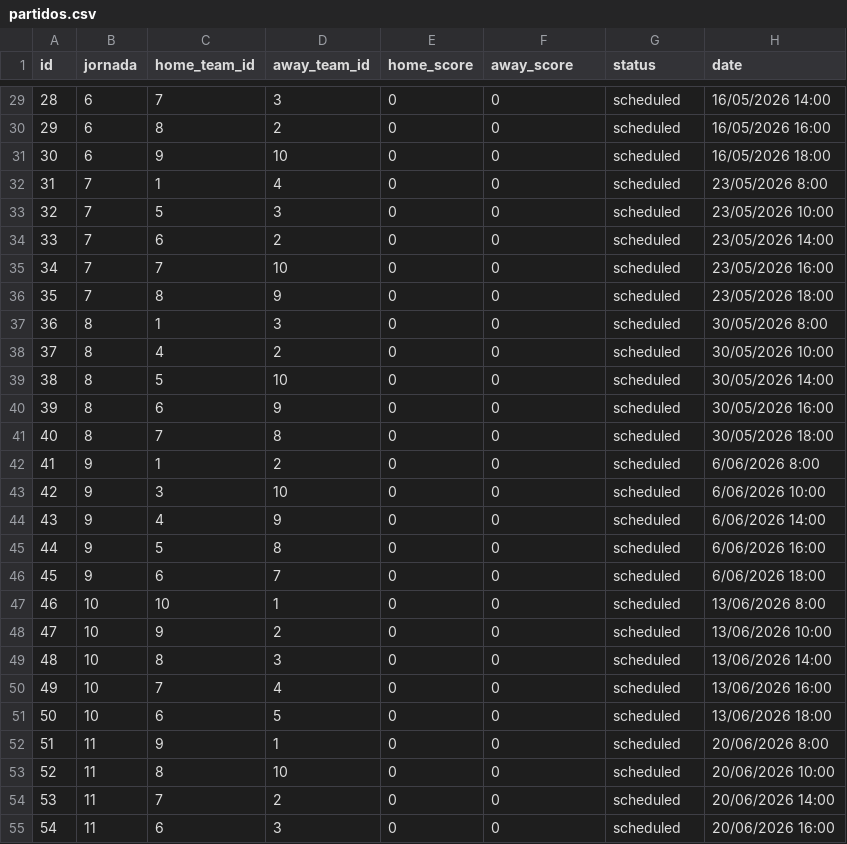
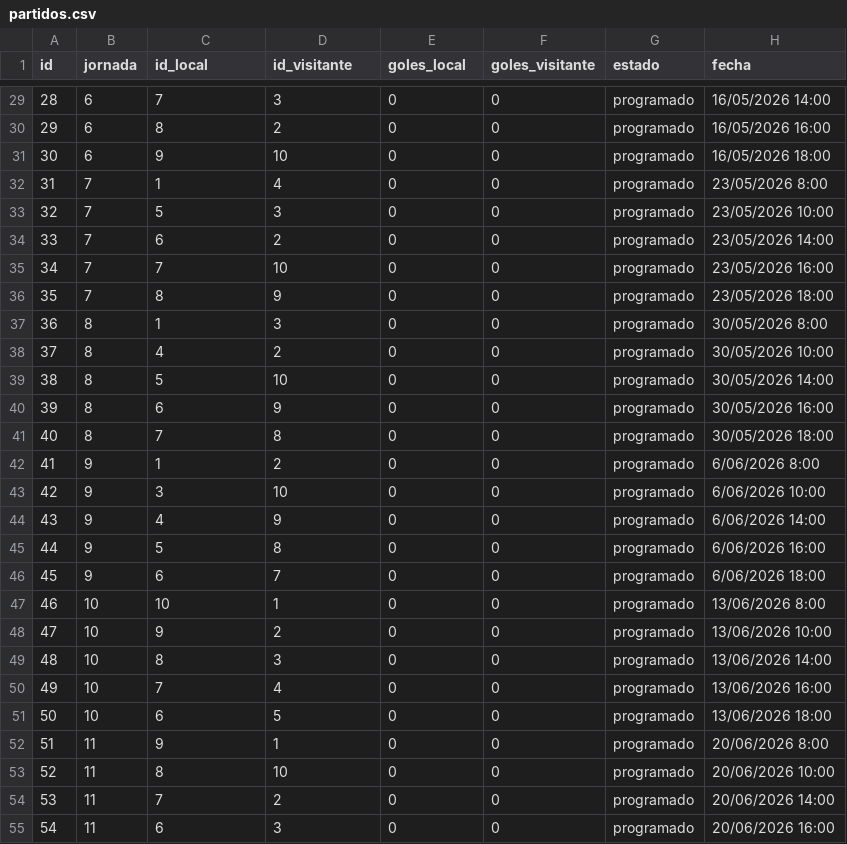
Before and after one commit to Luis-Cassiani/premier-junior, a CSV file: partidos.csv, drawn as a sheet; only a part is shown, gaps mark what is left out; the diff covers the shown part only.

```diff
--- a/partidos.csv
+++ b/partidos.csv
@@ -1 +1 @@
-id;jornada;home_team_id;away_team_id;home_score;away_score;status;date
+id;jornada;id_local;id_visitante;goles_local;goles_visitante;estado;fecha
@@ -29,27 +29,27 @@ id;jornada;home_team_id;away_team_id;home_score;away_score;status;date
-28;6;7;3;0;0;scheduled;16/05/2026 14:00
-29;6;8;2;0;0;scheduled;16/05/2026 16:00
-30;6;9;10;0;0;scheduled;16/05/2026 18:00
-31;7;1;4;0;0;scheduled;23/05/2026 8:00
-32;7;5;3;0;0;scheduled;23/05/2026 10:00
-33;7;6;2;0;0;scheduled;23/05/2026 14:00
-34;7;7;10;0;0;scheduled;23/05/2026 16:00
-35;7;8;9;0;0;scheduled;23/05/2026 18:00
-36;8;1;3;0;0;scheduled;30/05/2026 8:00
-37;8;4;2;0;0;scheduled;30/05/2026 10:00
-38;8;5;10;0;0;scheduled;30/05/2026 14:00
-39;8;6;9;0;0;scheduled;30/05/2026 16:00
-40;8;7;8;0;0;scheduled;30/05/2026 18:00
-41;9;1;2;0;0;scheduled;6/06/2026 8:00
-42;9;3;10;0;0;scheduled;6/06/2026 10:00
-43;9;4;9;0;0;scheduled;6/06/2026 14:00
-44;9;5;8;0;0;scheduled;6/06/2026 16:00
-45;9;6;7;0;0;scheduled;6/06/2026 18:00
-46;10;10;1;0;0;scheduled;13/06/2026 8:00
-47;10;9;2;0;0;scheduled;13/06/2026 10:00
-48;10;8;3;0;0;scheduled;13/06/2026 14:00
-49;10;7;4;0;0;scheduled;13/06/2026 16:00
-50;10;6;5;0;0;scheduled;13/06/2026 18:00
-51;11;9;1;0;0;scheduled;20/06/2026 8:00
-52;11;8;10;0;0;scheduled;20/06/2026 10:00
-53;11;7;2;0;0;scheduled;20/06/2026 14:00
-54;11;6;3;0;0;scheduled;20/06/2026 16:00
+28;6;7;3;0;0;programado;16/05/2026 14:00
+29;6;8;2;0;0;programado;16/05/2026 16:00
+30;6;9;10;0;0;programado;16/05/2026 18:00
+31;7;1;4;0;0;programado;23/05/2026 8:00
+32;7;5;3;0;0;programado;23/05/2026 10:00
+33;7;6;2;0;0;programado;23/05/2026 14:00
+34;7;7;10;0;0;programado;23/05/2026 16:00
+35;7;8;9;0;0;programado;23/05/2026 18:00
+36;8;1;3;0;0;programado;30/05/2026 8:00
+37;8;4;2;0;0;programado;30/05/2026 10:00
+38;8;5;10;0;0;programado;30/05/2026 14:00
+39;8;6;9;0;0;programado;30/05/2026 16:00
+40;8;7;8;0;0;programado;30/05/2026 18:00
+41;9;1;2;0;0;programado;6/06/2026 8:00
+42;9;3;10;0;0;programado;6/06/2026 10:00
+43;9;4;9;0;0;programado;6/06/2026 14:00
+44;9;5;8;0;0;programado;6/06/2026 16:00
+45;9;6;7;0;0;programado;6/06/2026 18:00
+46;10;10;1;0;0;programado;13/06/2026 8:00
+47;10;9;2;0;0;programado;13/06/2026 10:00
+48;10;8;3;0;0;programado;13/06/2026 14:00
+49;10;7;4;0;0;programado;13/06/2026 16:00
+50;10;6;5;0;0;programado;13/06/2026 18:00
+51;11;9;1;0;0;programado;20/06/2026 8:00
+52;11;8;10;0;0;programado;20/06/2026 10:00
+53;11;7;2;0;0;programado;20/06/2026 14:00
+54;11;6;3;0;0;programado;20/06/2026 16:00
```
Also changed, not shown: 65 edited cells elsewhere in this file, equipos.csv, 1 other file.
